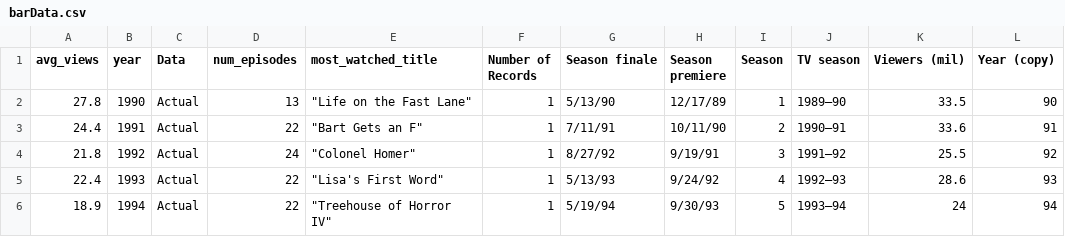
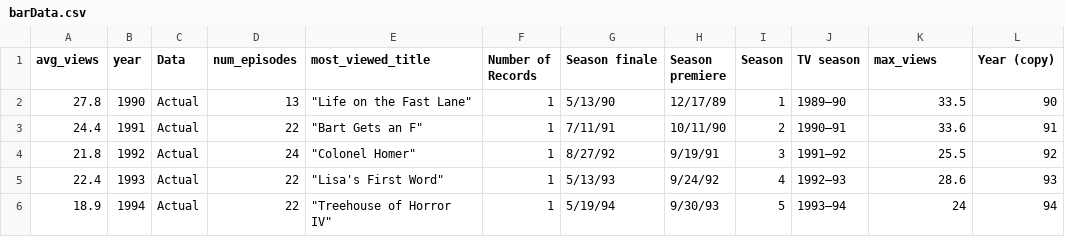
Before and after one commit to cheekw/info474-week5, a CSV file: data/barData.csv, drawn as a sheet; only a part is shown.

Commit message:
renamed columns

```diff
--- a/data/barData.csv
+++ b/data/barData.csv
@@ -1,2 +1,2 @@
-avg_views,year,Data,num_episodes,most_watched_title,Number of Records,Season finale,Season premiere,Season,TV season,Viewers (mil),Year (copy)
+avg_views,year,Data,num_episodes,most_viewed_title,Number of Records,Season finale,Season premiere,Season,TV season,max_views,Year (copy)
 27.8,1990,Actual,13,"""Life on the Fast Lane""",1,5/13/90,12/17/89,1,1989–90,33.5,90
```
Also changed, not shown: 2 other files.
